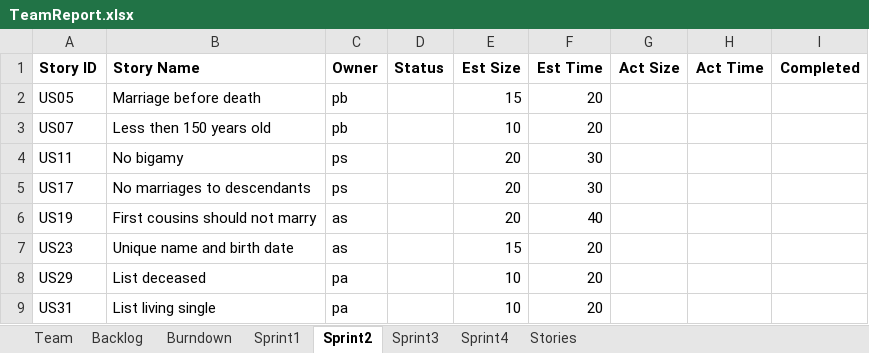
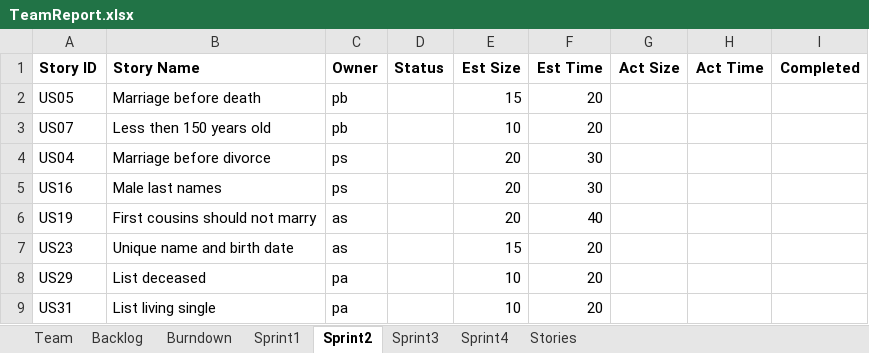
Before and after one commit to Tyranicangel/ssw555, an Excel workbook: TeamReport.xlsx, sheet Sprint2, drawn as a sheet; values as stored, in another font and other column widths than the file's, no borders; the diff names each change by its address in the sheet, - before the commit and + after, or states it on an @@ line.

```diff
--- a/TeamReport.xlsx (sheet Sprint2)
+++ b/TeamReport.xlsx (sheet Sprint2)
-A4 (Story ID): US11
+A4 (Story ID): US04
-B4 (Story Name): No bigamy
+B4 (Story Name): Marriage before divorce
-A5 (Story ID): US17
+A5 (Story ID): US16
-B5 (Story Name): No marriages to descendants
+B5 (Story Name): Male last names
```
Also changed, not shown: sheet Backlog, sheet Sprint4, sheet Sprint3, charts or pictures, 3 other files.
